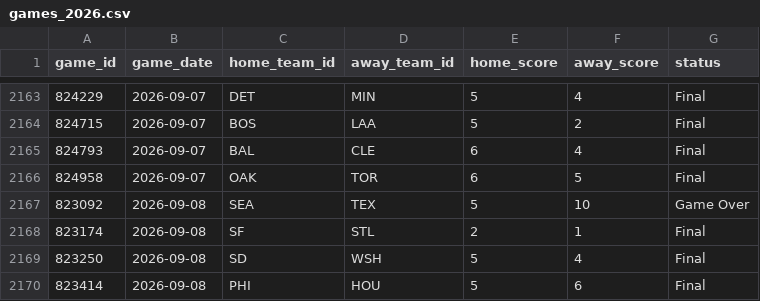
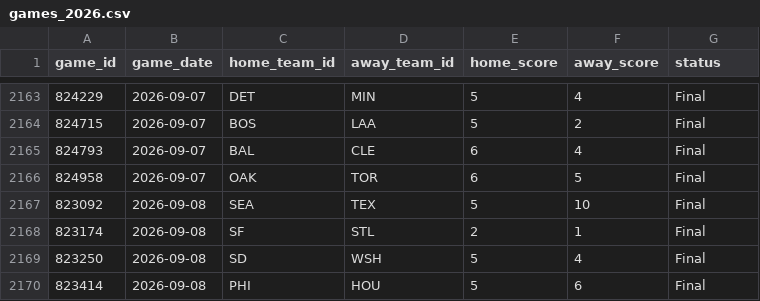
Before and after one commit to gigadon/Thats-Baseball, a CSV file: data/games_2026.csv, drawn as a sheet; only a part is shown, gaps mark what is left out; the diff covers the shown part only.

```diff
--- a/data/games_2026.csv
+++ b/data/games_2026.csv
@@ -2166,3 +2166,3 @@ game_id,game_date,home_team_id,away_team_id,home_score,away_score,status
 824958,2026-09-07,OAK,TOR,6,5,Final
-823092,2026-09-08,SEA,TEX,5,10,Game Over
+823092,2026-09-08,SEA,TEX,5,10,Final
 823174,2026-09-08,SF,STL,2,1,Final
```
Also changed, not shown: 5 added rows and 45 edited cells elsewhere in this file, data/odds_history.csv, 7 other files.
